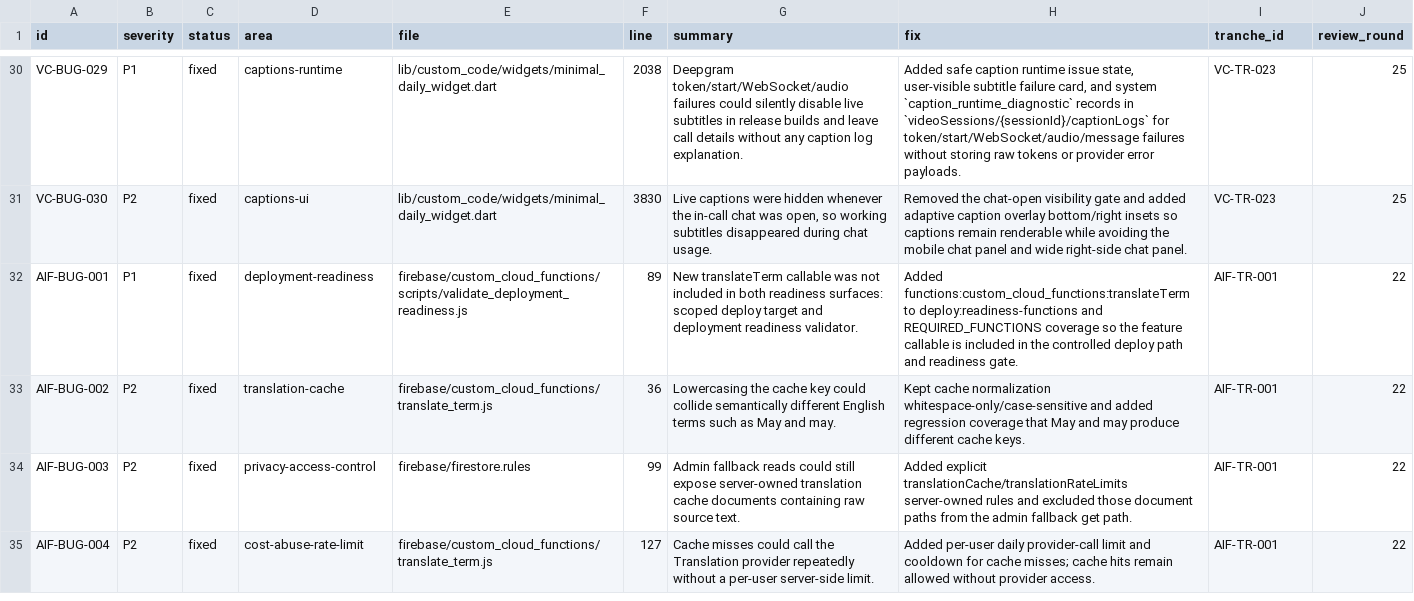
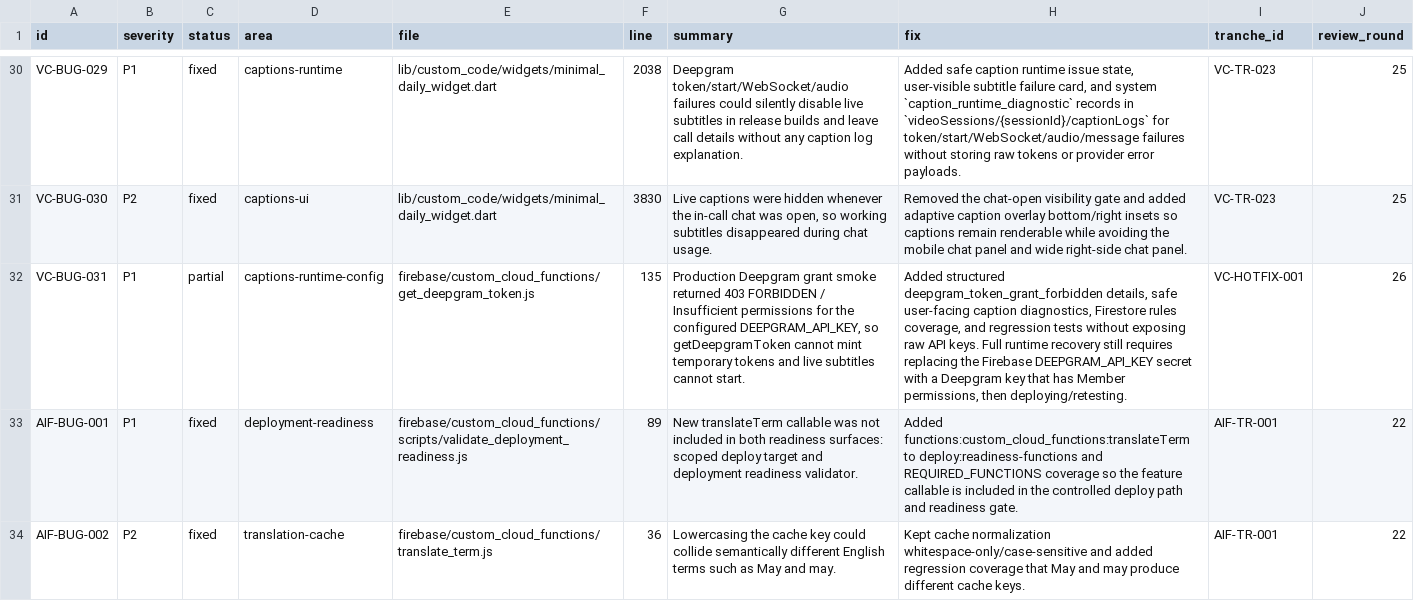
Before and after one commit to alex1ff/SmallTalk, a TSV file: docs/video-call-review-bugs.tsv, drawn as a sheet; only a part is shown, gaps mark what is left out; the shorter side is filled out with more unchanged rows; the diff names each change by its address in the sheet, - before the commit and + after, or states it on an @@ line.

Commit message:
Clarify Deepgram grant token failures

```diff
--- a/docs/video-call-review-bugs.tsv
+++ b/docs/video-call-review-bugs.tsv
+row 32: VC-BUG-031 | P1 | partial | captions-runtime-config | firebase/custom_cloud_functions/get_deepgram_token.js | 135 | Production Deepgram grant smoke returned 403 FORBIDDEN / Insufficient permissions for the configured DEEPGRAM_API_KEY, so getDeepgramToken cannot mint temporary tokens and live subtitles cannot start. | Added structured deepgram_token_grant_forbidden details, safe user-facing caption diagnostics, Firestore rules coverage, and regression tests without exposing raw API keys. Full runtime recovery still requires replacing the Firebase DEEPGRAM_API_KEY secret with a Deepgram key that has Member permissions, then deploying/retesting. | VC-HOTFIX-001 | 26
```
Also changed, not shown: docs/project-audit-inventory.tsv, 8 other files.
